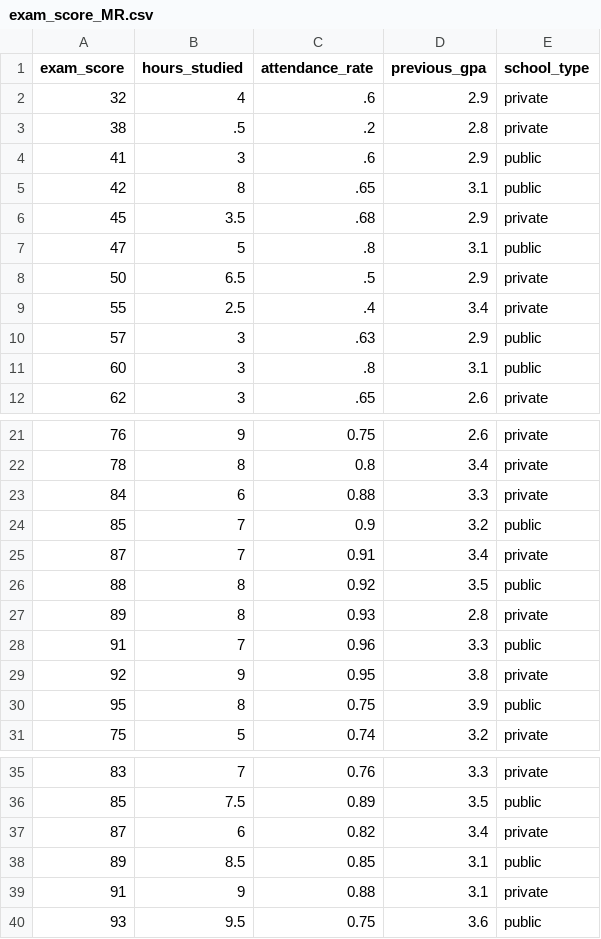
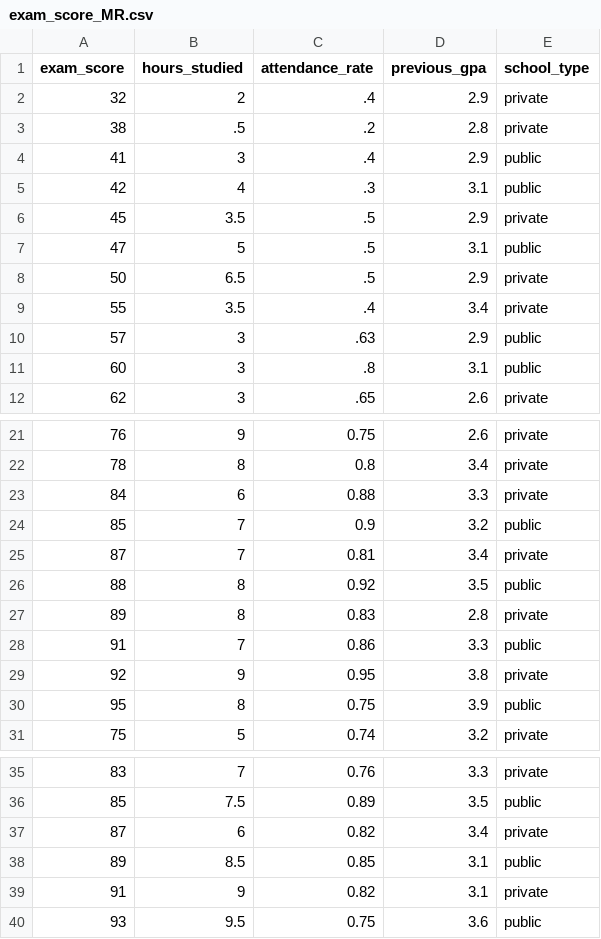
Before and after one commit to Rob-Whelan/sam2, a CSV file: exam_score_MR.csv, drawn as a sheet; only a part is shown, gaps mark what is left out.

Commit message:
Update exam_score_MR.csv

```diff
--- a/exam_score_MR.csv
+++ b/exam_score_MR.csv
@@ -1,10 +1,10 @@
 exam_score,hours_studied,attendance_rate,previous_gpa,school_type
-32,4,.6,2.9,private
+32,2,.4,2.9,private
 38,.5,.2,2.8,private
-41,3,.6,2.9,public
-42,8,.65,3.1,public
-45,3.5,.68,2.9,private
-47,5,.8,3.1,public
+41,3,.4,2.9,public
+42,4,.3,3.1,public
+45,3.5,.5,2.9,private
+47,5,.5,3.1,public
 50,6.5,.5,2.9,private
-55,2.5,.4,3.4,private
+55,3.5,.4,3.4,private
 57,3,.63,2.9,public
@@ -24,6 +24,6 @@
 85,7,0.9,3.2,public
-87,7,0.91,3.4,private
+87,7,0.81,3.4,private
 88,8,0.92,3.5,public
-89,8,0.93,2.8,private
-91,7,0.96,3.3,public
+89,8,0.83,2.8,private
+91,7,0.86,3.3,public
 92,9,0.95,3.8,private
@@ -38,3 +38,3 @@
 89,8.5,0.85,3.1,public
-91,9,0.88,3.1,private
+91,9,0.82,3.1,private
 93,9.5,0.75,3.6,public
```
